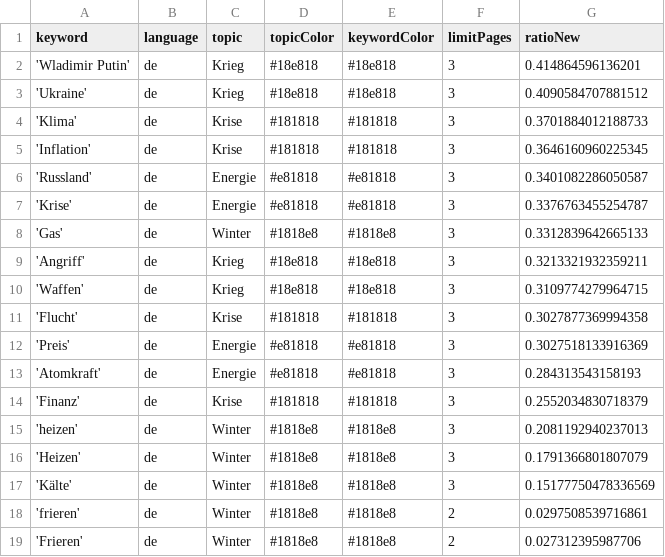
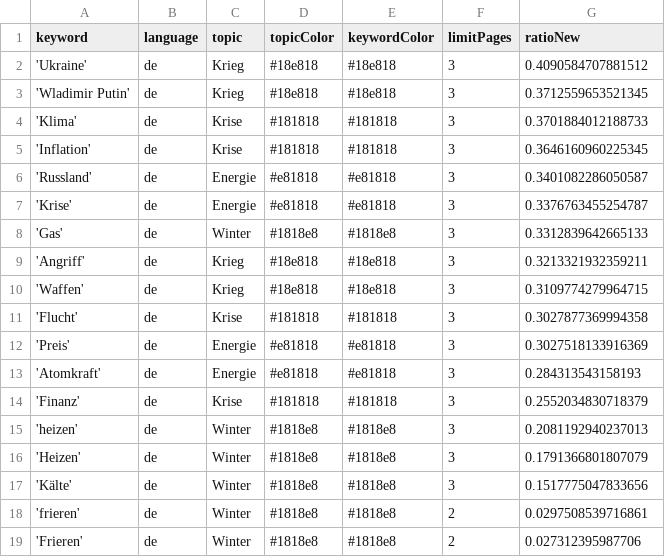
Before and after one commit to liese97-news/winterIsComing2, a CSV file: keywords.csv, drawn as a sheet.

```diff
--- a/keywords.csv
+++ b/keywords.csv
@@ -1,4 +1,4 @@
 keyword,language,topic,topicColor,keywordColor,limitPages,ratioNew
-'Wladimir Putin',de,Krieg,#18e818,#18e818,3,0.414864596136201
 'Ukraine',de,Krieg,#18e818,#18e818,3,0.4090584707881512
+'Wladimir Putin',de,Krieg,#18e818,#18e818,3,0.3712559653521345
 'Klima',de,Krise,#181818,#181818,3,0.3701884012188733
@@ -16,3 +16,3 @@ keyword,language,topic,topicColor,keywordColor,limitPages,ratioNew
 'Heizen',de,Winter,#1818e8,#1818e8,3,0.1791366801807079
-'Kälte',de,Winter,#1818e8,#1818e8,3,0.15177750478336569
+'Kälte',de,Winter,#1818e8,#1818e8,3,0.1517775047833656
 'frieren',de,Winter,#1818e8,#1818e8,2,0.0297508539716861
```
Also changed, not shown: csv/news_2023_08.csv, 1 other file.
